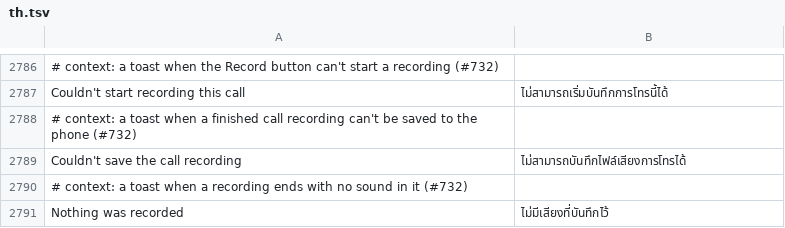
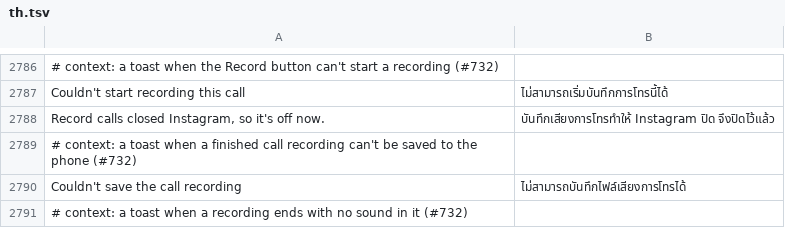
Before and after one commit to SysAdminDoc/HushGram, a TSV file: extensions/shared/library/src/main/l10n/th.tsv, drawn as a sheet; only a part is shown, gaps mark what is left out; the shorter side is filled out with more unchanged rows; the diff names each change by its address in the sheet, - before the commit and + after, or states it on an @@ line.

Commit message:
fix(calls): turn Record calls off after a start that closed Instagram
Tapping Record closed Instagram on the spot for the reporter. Every Java
step of a start is caught, which leaves the call engine taking the
recording's sinks, a native call no Java catch can stop. A mark now goes
in the app's no-backup files while the engine takes them and comes away
3 s later or when the recording ends. Found at the next start, it turns
Record calls off, counts it in the report and says so in a toast.

Refs #831

```diff
--- a/extensions/shared/library/src/main/l10n/th.tsv
+++ b/extensions/shared/library/src/main/l10n/th.tsv
+row 2788: Record calls closed Instagram, so it's off now. | บันทึกเสียงการโทรทำให้ Instagram ปิด จึงปิดไว้แล้ว
```
Also changed, not shown: extensions/shared/library/src/main/l10n/ar.tsv, extensions/shared/library/src/main/l10n/ko.tsv, 13 other files.
